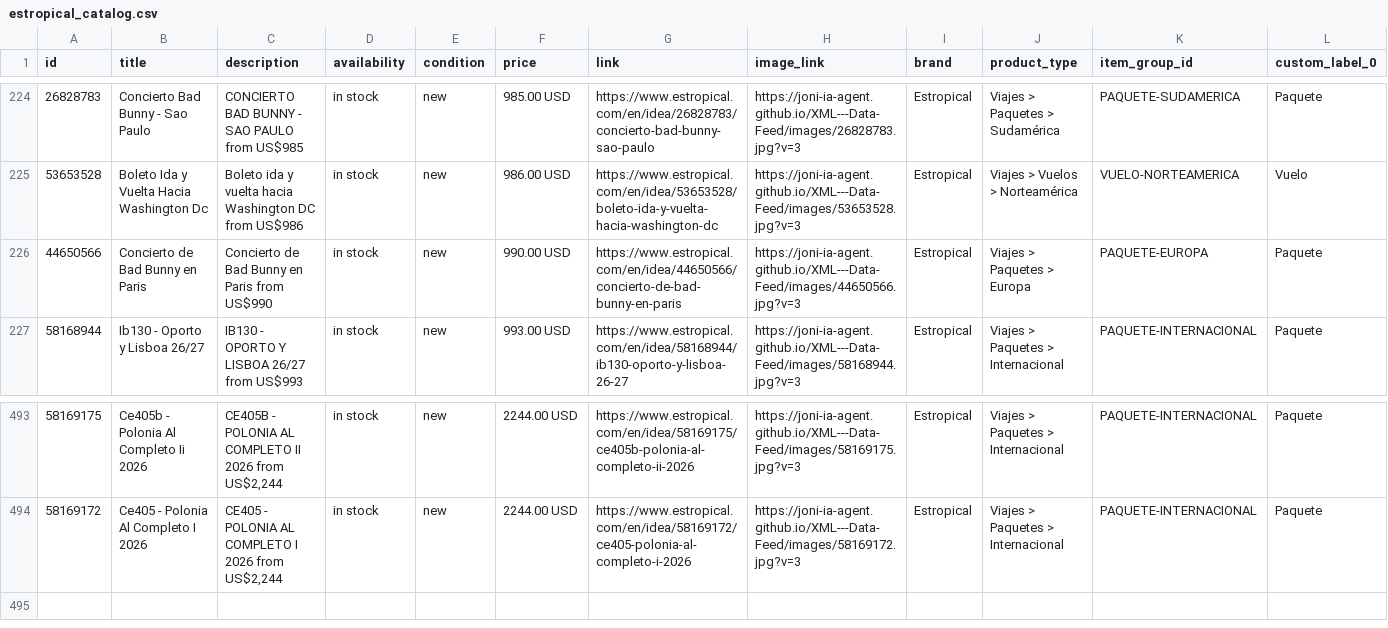
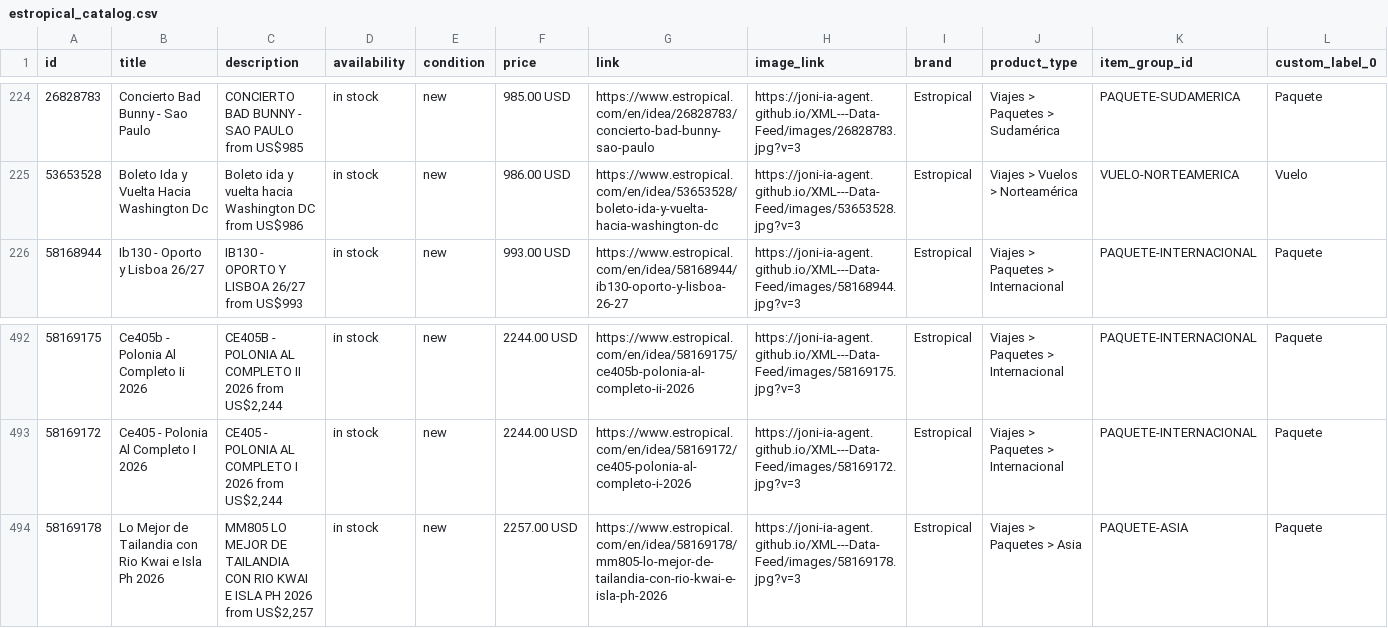
Before and after one commit to Joni-IA-Agent/XML---Data-Feed, a CSV file: docs/estropical_catalog.csv, drawn as a sheet; only a part is shown, gaps mark what is left out; removed rows and columns are numbered as before the commit, all else as after; rows hold the shown columns only; the diff names each change by its address in the sheet, - before the commit and + after, or states it on an @@ line.

```diff
--- a/docs/estropical_catalog.csv
+++ b/docs/estropical_catalog.csv
-row 226: 44650566 | Concierto de Bad Bunny en Paris | Concierto de Bad Bunny en Paris from US$990 | in stock | new | 990.00 USD | https://www.estropical.com/en/idea/44650566/concierto-de-bad-bunny-en-paris | https://joni-ia-agent.github.io/XML---Data-Feed/images/44650566.jpg?v=3 | Estropical | Viajes > Paquetes > Europa | PAQUETE-EUROPA | Paquete
+row 494: 58169178 | Lo Mejor de Tailandia con Rio Kwai e Isla Ph 2026 | MM805 LO MEJOR DE TAILANDIA CON RIO KWAI E ISLA PH 2026 from US$2,257 | in stock | new | 2257.00 USD | https://www.estropical.com/en/idea/58169178/mm805-lo-mejor-de-tailandia-con-rio-kwai-e-isla-ph-2026 | https://joni-ia-agent.github.io/XML---Data-Feed/images/58169178.jpg?v=3 | Estropical | Viajes > Paquetes > Asia | PAQUETE-ASIA | Paquete
```
Also changed, not shown: 2 other files.
